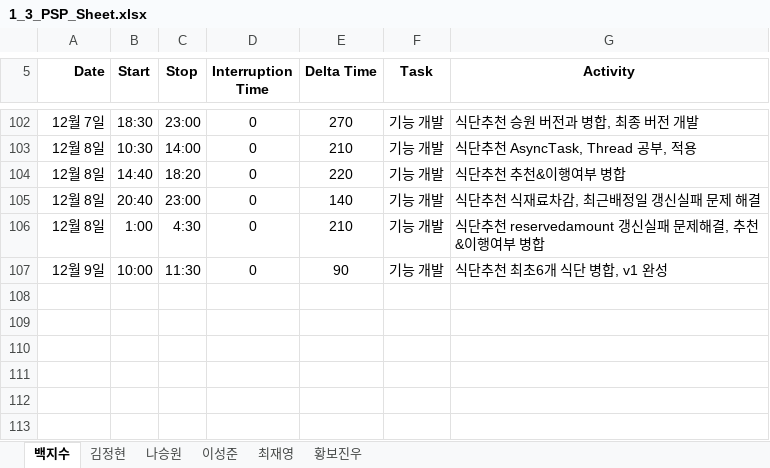
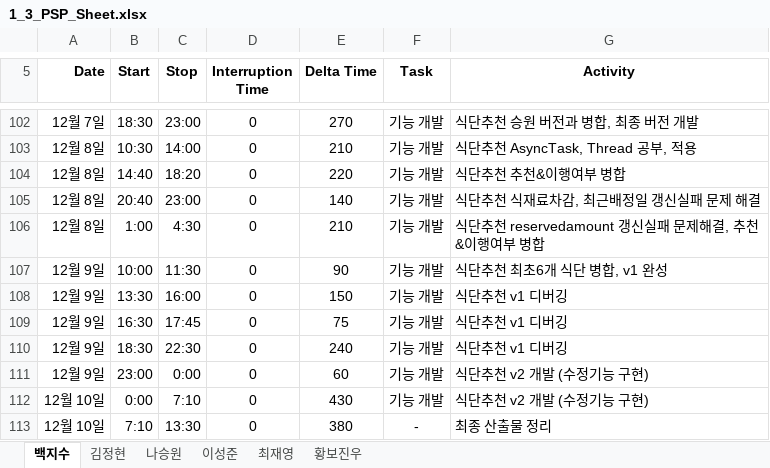
Before and after one commit to paekjisoo/babalzza, an Excel workbook: Project Documentation/1_3_PSP_Sheet.xlsx, sheet 백지수, drawn as a sheet; only a part is shown, gaps mark what is left out; values as stored, in another font and other column widths than the file's, no borders; the diff names each change by its address in the sheet, - before the commit and + after, or states it on an @@ line.

```diff
--- a/Project Documentation/1_3_PSP_Sheet.xlsx (sheet 백지수)
+++ b/Project Documentation/1_3_PSP_Sheet.xlsx (sheet 백지수)
+row 108: 12월 9일 | 13:30 | 16:00 | 0 | 150 | 기능 개발 | 식단추천 v1 디버깅
+row 109: 12월 9일 | 16:30 | 17:45 | 0 | 75 | 기능 개발 | 식단추천 v1 디버깅
+row 110: 12월 9일 | 18:30 | 22:30 | 0 | 240 | 기능 개발 | 식단추천 v1 디버깅
+row 111: 12월 9일 | 23:00 | 0:00 | 0 | 60 | 기능 개발 | 식단추천 v2 개발 (수정기능 구현)
+row 112: 12월 10일 | 0:00 | 7:10 | 0 | 430 | 기능 개발 | 식단추천 v2 개발 (수정기능 구현)
+row 113: 12월 10일 | 7:10 | 13:30 | 0 | 380 | - | 최종 산출물 정리
```
Also changed, not shown: Project Documentation/1_2_Project Management Plan_6조.xlsx.
